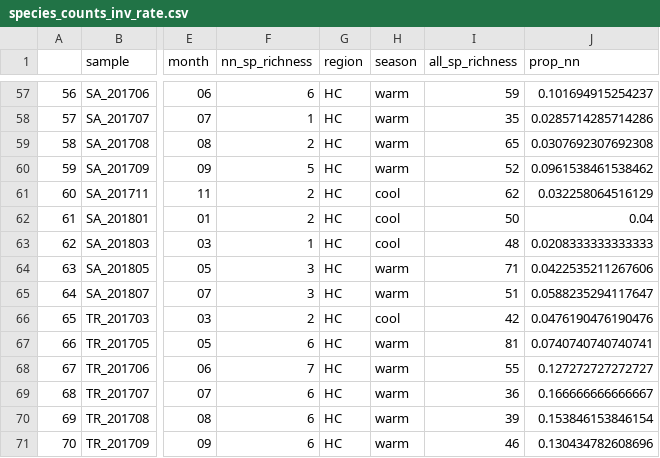
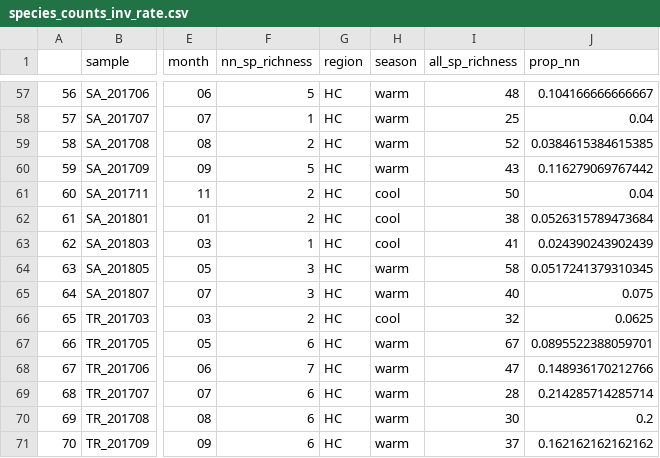
Before and after one commit to jdduprey/benthic.communities, a CSV file: data/species_counts_inv_rate.csv, drawn as a sheet; only a part is shown, gaps mark what is left out; the diff covers the shown part only; the diff names each change by its address in the sheet, - before the commit and + after, or states it on an @@ line.

```diff
--- a/data/species_counts_inv_rate.csv
+++ b/data/species_counts_inv_rate.csv
-F57 (nn_sp_richness): 6
+F57 (nn_sp_richness): 5
-I57 (all_sp_richness): 59
+I57 (all_sp_richness): 48
-J57 (prop_nn): 0.101694915254237
+J57 (prop_nn): 0.104166666666667
-I58 (all_sp_richness): 35
+I58 (all_sp_richness): 25
-J58 (prop_nn): 0.0285714285714286
+J58 (prop_nn): 0.04
-I59 (all_sp_richness): 65
+I59 (all_sp_richness): 52
-J59 (prop_nn): 0.0307692307692308
+J59 (prop_nn): 0.0384615384615385
-I60 (all_sp_richness): 52
+I60 (all_sp_richness): 43
-J60 (prop_nn): 0.0961538461538462
+J60 (prop_nn): 0.116279069767442
-I61 (all_sp_richness): 62
+I61 (all_sp_richness): 50
-J61 (prop_nn): 0.032258064516129
+J61 (prop_nn): 0.04
-I62 (all_sp_richness): 50
+I62 (all_sp_richness): 38
-J62 (prop_nn): 0.04
+J62 (prop_nn): 0.0526315789473684
-I63 (all_sp_richness): 48
+I63 (all_sp_richness): 41
-J63 (prop_nn): 0.0208333333333333
+J63 (prop_nn): 0.024390243902439
-I64 (all_sp_richness): 71
+I64 (all_sp_richness): 58
-J64 (prop_nn): 0.0422535211267606
+J64 (prop_nn): 0.0517241379310345
-I65 (all_sp_richness): 51
+I65 (all_sp_richness): 40
-J65 (prop_nn): 0.0588235294117647
+J65 (prop_nn): 0.075
-I66 (all_sp_richness): 42
+I66 (all_sp_richness): 32
-J66 (prop_nn): 0.0476190476190476
+J66 (prop_nn): 0.0625
-I67 (all_sp_richness): 81
+I67 (all_sp_richness): 67
-J67 (prop_nn): 0.0740740740740741
+J67 (prop_nn): 0.0895522388059701
-I68 (all_sp_richness): 55
+I68 (all_sp_richness): 47
-J68 (prop_nn): 0.127272727272727
+J68 (prop_nn): 0.148936170212766
-I69 (all_sp_richness): 36
+I69 (all_sp_richness): 28
-J69 (prop_nn): 0.166666666666667
+J69 (prop_nn): 0.214285714285714
-I70 (all_sp_richness): 39
+I70 (all_sp_richness): 30
-J70 (prop_nn): 0.153846153846154
+J70 (prop_nn): 0.2
-I71 (all_sp_richness): 46
+I71 (all_sp_richness): 37
-J71 (prop_nn): 0.130434782608696
+J71 (prop_nn): 0.162162162162162
```
Also changed, not shown: 125 edited cells elsewhere in this file, data/monthly_invasion_data.csv, data/species_hash_pident_evalue_nativestatus.csv, 23 other files.
